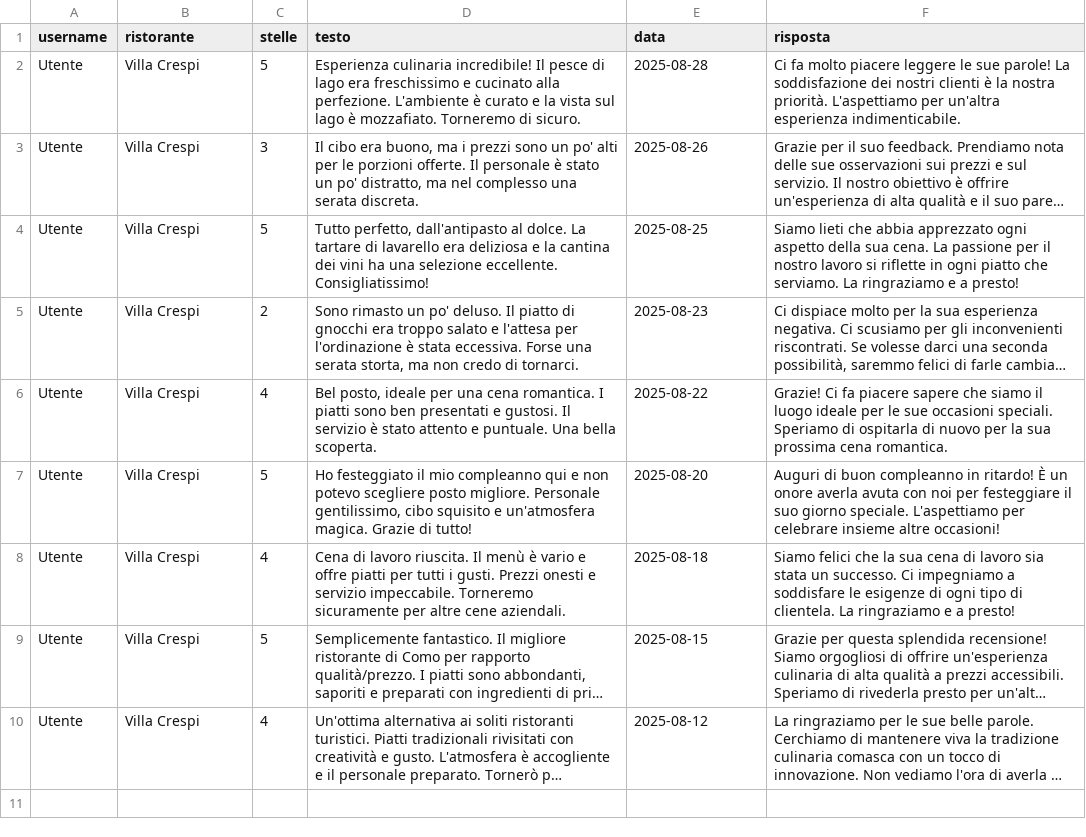
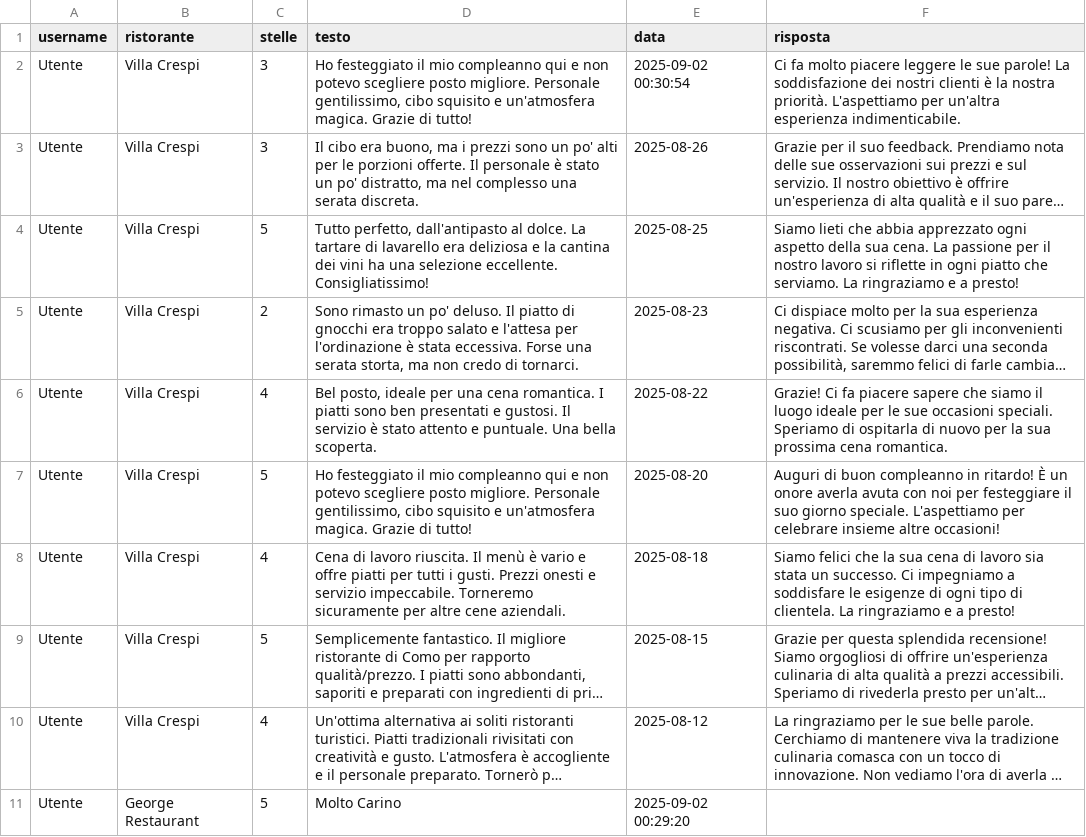
Before and after one commit to IlSeki/TheKnife, a CSV file: data/recensioni.csv, drawn as a sheet; long unchanged cells end in …; the diff names each change by its address in the sheet, - before the commit and + after, or states it on an @@ line.

```diff
--- a/data/recensioni.csv
+++ b/data/recensioni.csv
-C2 (stelle): 5
+C2 (stelle): 3
-D2 (testo): Esperienza culinaria incredibile! Il pesce di lago era freschissimo e cucinato alla perfezione. L'ambiente è curato e la vista sul lago è mozzafiato. Torneremo di sicuro.
+D2 (testo): Ho festeggiato il mio compleanno qui e non potevo scegliere posto migliore. Personale gentilissimo, cibo squisito e un'atmosfera magica. Grazie di tutto!
-E2 (data): 2025-08-28
+E2 (data): 2025-09-02 00:30:54
+row 11: Utente | George Restaurant | 5 | Molto Carino | 2025-09-02 00:29:20
```
Also changed, not shown: 3 other files.
